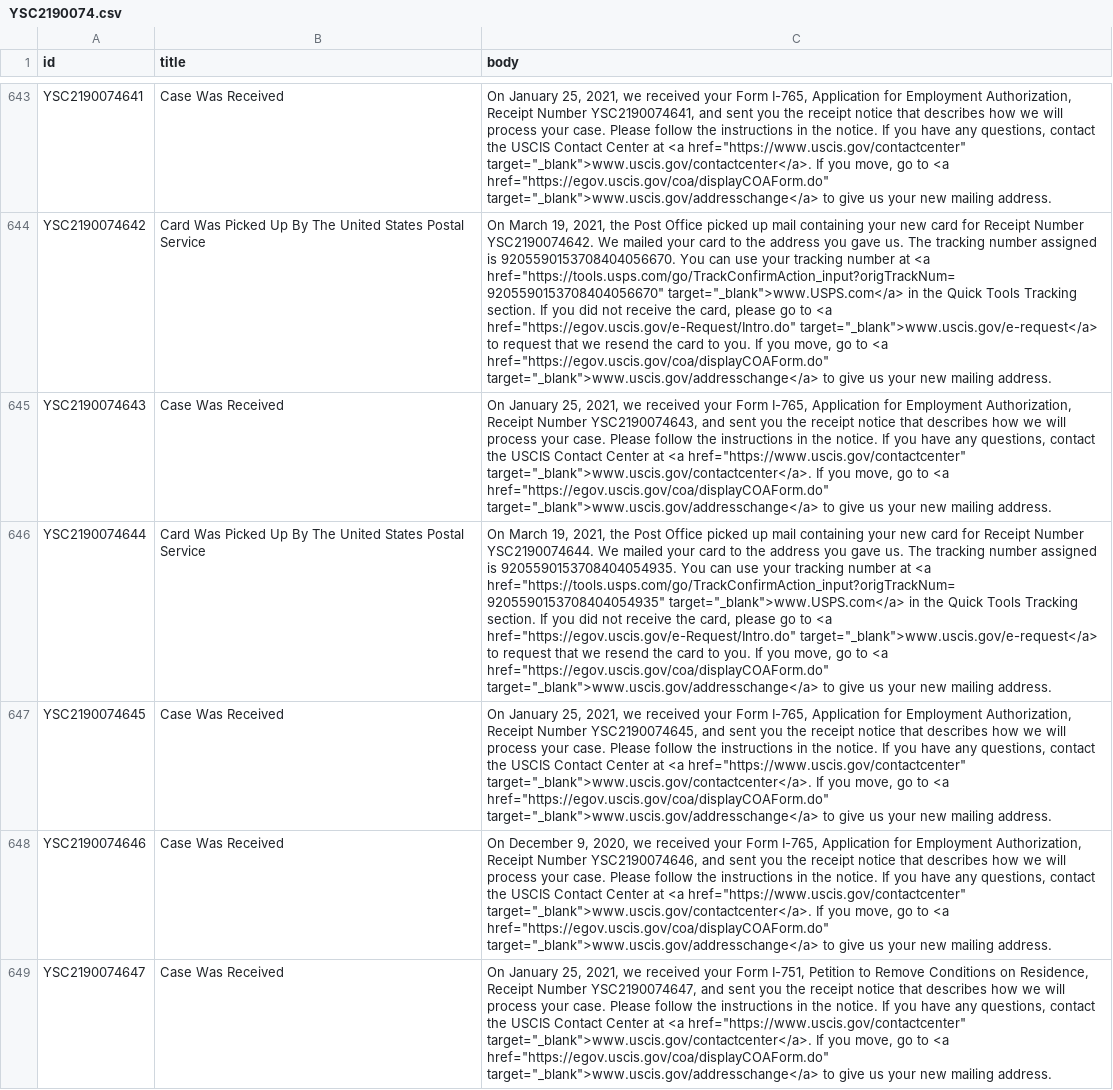
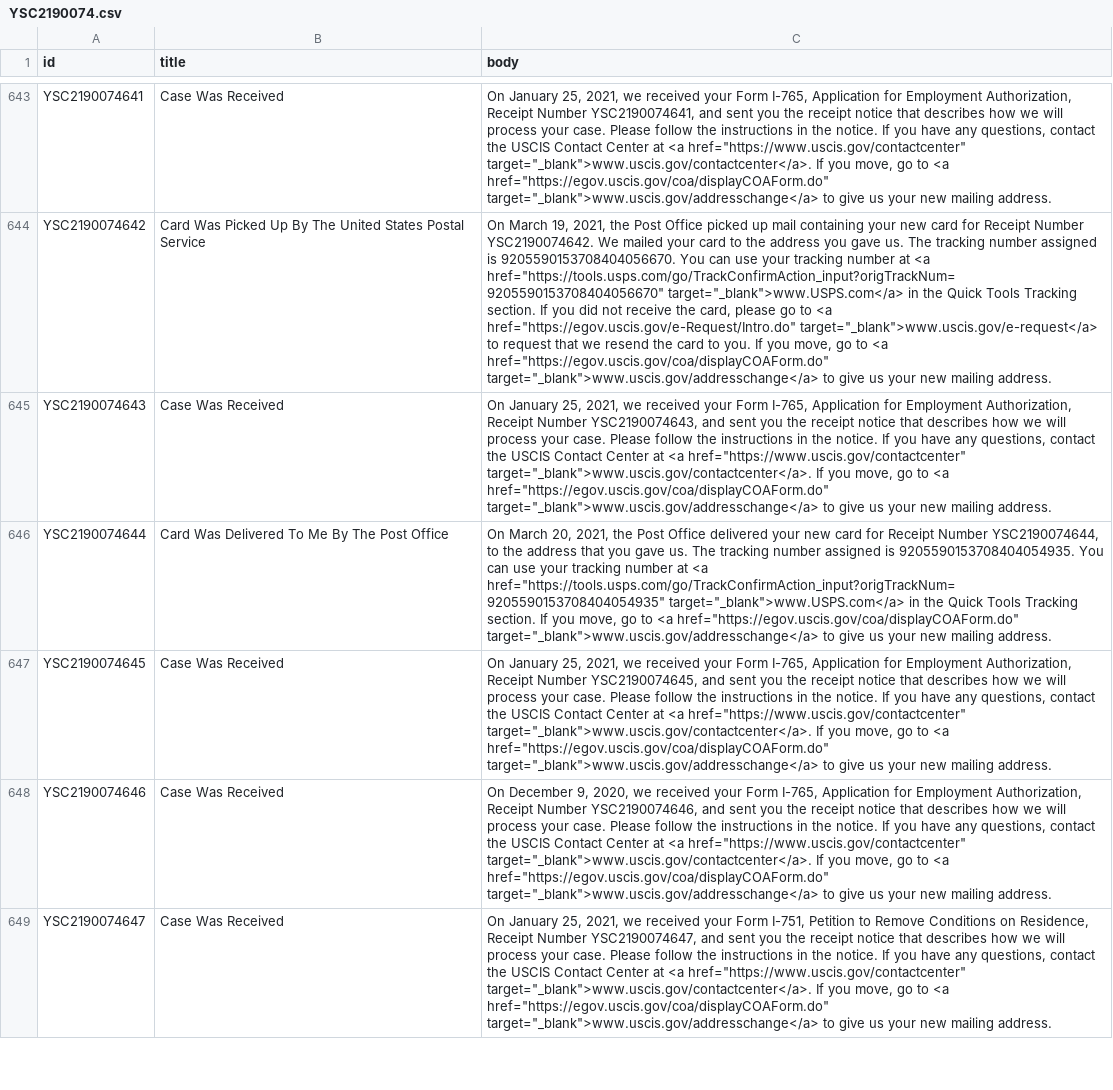
Before and after one commit to Shyamdeokr/opt-data, a CSV file: data/YSC2190074.csv, drawn as a sheet; only a part is shown, gaps mark what is left out; the diff names each change by its address in the sheet, - before the commit and + after, or states it on an @@ line.

```diff
--- a/data/YSC2190074.csv
+++ b/data/YSC2190074.csv
-B646 (title): Card Was Picked Up By The United States Postal Service
+B646 (title): Card Was Delivered To Me By The Post Office
-C646 (body): On March 19, 2021, the Post Office picked up mail containing your new card for Receipt Number YSC2190074644. We mailed your card to the address you gave us. The tracking number assigned is 9205590153708404054935. You can use your tracking number at <a href="https://tools.usps.com/go/TrackConfirmAction_input?origTrackNum=9205590153708404054935" target="_blank">www.USPS.com</a> in the Quick Tools Tracking section. If you did not receive the card, please go to <a href="https://egov.uscis.gov/e-Request/Intro.do" target="_blank">www.uscis.gov/e-request</a> to request that we resend the card to you. If you…
+C646 (body): On March 20, 2021, the Post Office delivered your new card for Receipt Number YSC2190074644, to the address that you gave us. The tracking number assigned is 9205590153708404054935. You can use your tracking number at <a href="https://tools.usps.com/go/TrackConfirmAction_input?origTrackNum=9205590153708404054935" target="_blank">www.USPS.com</a> in the Quick Tools Tracking section. If you…
```
